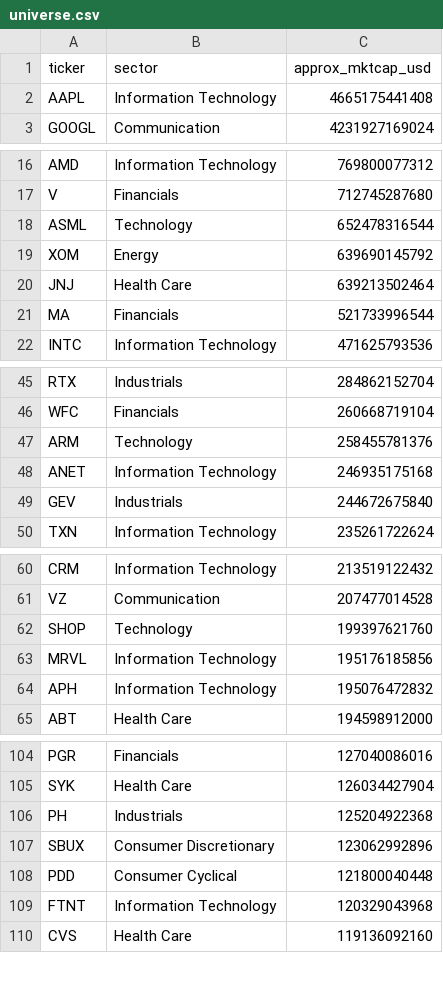
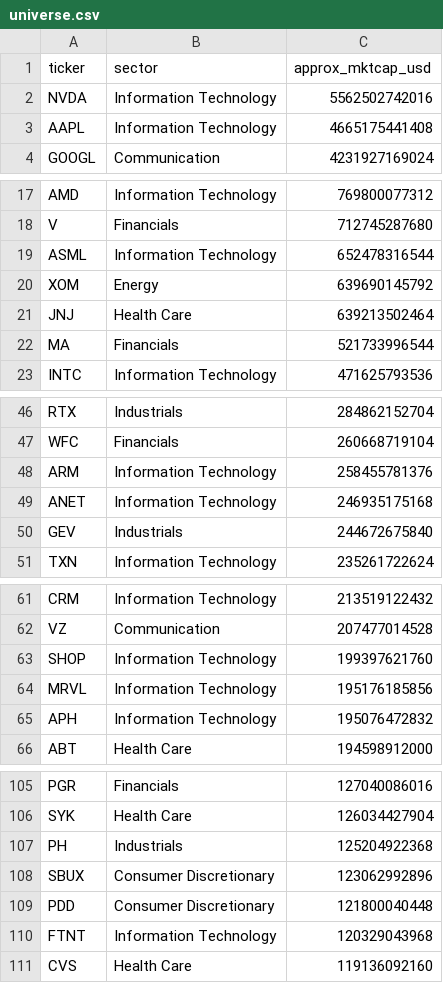
Before and after one commit to asfbsn/aria-trading-automation, a CSV file: data/universe.csv, drawn as a sheet; only a part is shown, gaps mark what is left out; the diff covers the shown part only.

```diff
--- a/data/universe.csv
+++ b/data/universe.csv
@@ -1,2 +1,3 @@
 ticker,sector,approx_mktcap_usd
+NVDA,Information Technology,5562502742016
 AAPL,Information Technology,4665175441408
@@ -17,3 +18,3 @@ AMD,Information Technology,769800077312
 V,Financials,712745287680
-ASML,Technology,652478316544
+ASML,Information Technology,652478316544
 XOM,Energy,639690145792
@@ -46,3 +47,3 @@ RTX,Industrials,284862152704
 WFC,Financials,260668719104
-ARM,Technology,258455781376
+ARM,Information Technology,258455781376
 ANET,Information Technology,246935175168
@@ -61,3 +62,3 @@ CRM,Information Technology,213519122432
 VZ,Communication,207477014528
-SHOP,Technology,199397621760
+SHOP,Information Technology,199397621760
 MRVL,Information Technology,195176185856
@@ -107,3 +108,3 @@ PH,Industrials,125204922368
 SBUX,Consumer Discretionary,123062992896
-PDD,Consumer Cyclical,121800040448
+PDD,Consumer Discretionary,121800040448
 FTNT,Information Technology,120329043968
```
Also changed, not shown: 3 edited cells elsewhere in this file.
